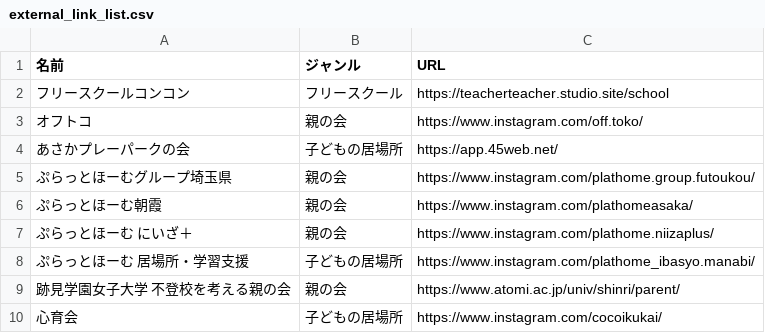
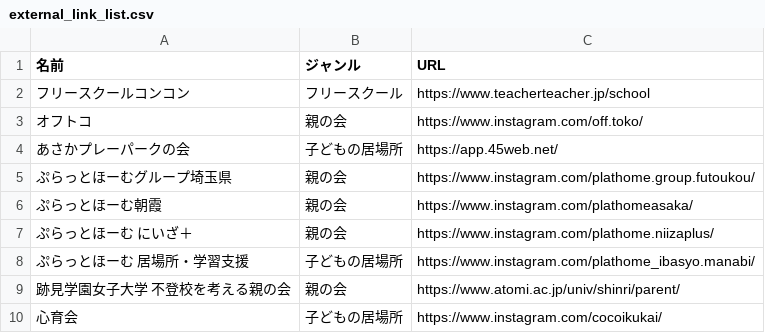
Before and after one commit to Tsugutoshi-Ito/terakoya-web, a CSV file: development/external_link_list.csv, drawn as a sheet.

```diff
--- a/development/external_link_list.csv
+++ b/development/external_link_list.csv
@@ -1,3 +1,3 @@
 名前,ジャンル,URL
-フリースクールコンコン,フリースクール,https://teacherteacher.studio.site/school
+フリースクールコンコン,フリースクール,https://www.teacherteacher.jp/school
 オフトコ,親の会,https://www.instagram.com/off.toko/
```
Also changed, not shown: 1 other file.
